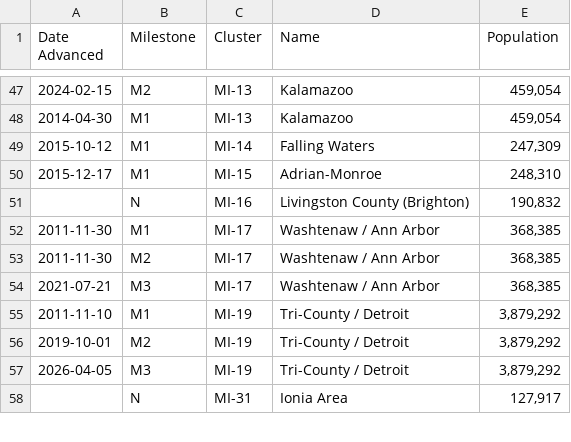
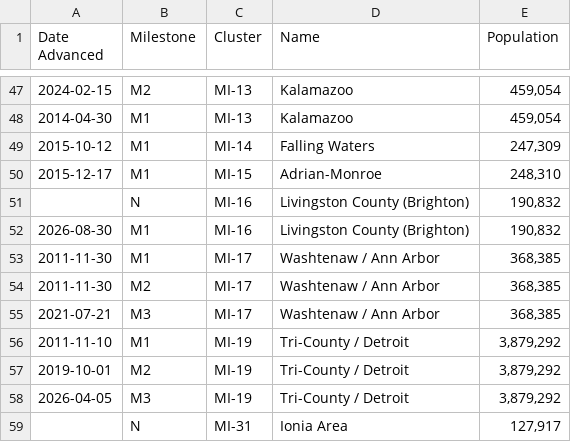
Before and after one commit to MidwestBahai/midwest-map, a TSV file: web/data-sources/advancement-dates.tsv, drawn as a sheet; only a part is shown, gaps mark what is left out; the diff names each change by its address in the sheet, - before the commit and + after, or states it on an @@ line.

```diff
--- a/web/data-sources/advancement-dates.tsv
+++ b/web/data-sources/advancement-dates.tsv
+row 52: 2026-08-30 | M1 | MI-16 | Livingston County (Brighton) | 190,832
```
Also changed, not shown: 2 other files.
